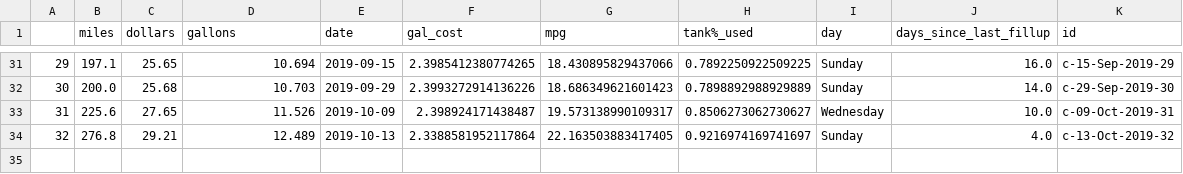
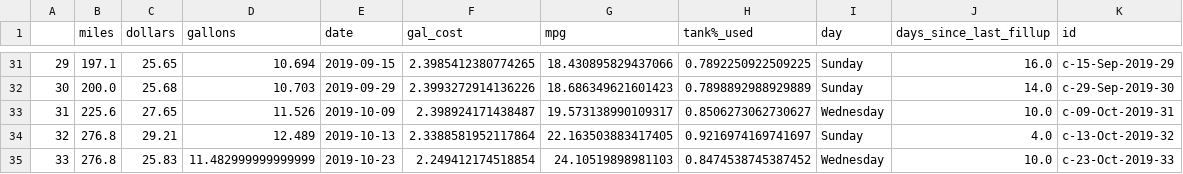
Before and after one commit to ethanfuerst/mpg-dashboard, a CSV file: clean_c_data.csv, drawn as a sheet; only a part is shown, gaps mark what is left out; the diff names each change by its address in the sheet, - before the commit and + after, or states it on an @@ line.

```diff
--- a/clean_c_data.csv
+++ b/clean_c_data.csv
+row 35: 33 | 276.8 | 25.83 | 11.482999999999999 | 2019-10-23 | 2.249412174518854 | 24.10519898981103 | 0.8474538745387452 | Wednesday | 10.0 | c-23-Oct-2019-33
```
Also changed, not shown: car_mpg_data.csv, weather_data.csv, 1 other file.
